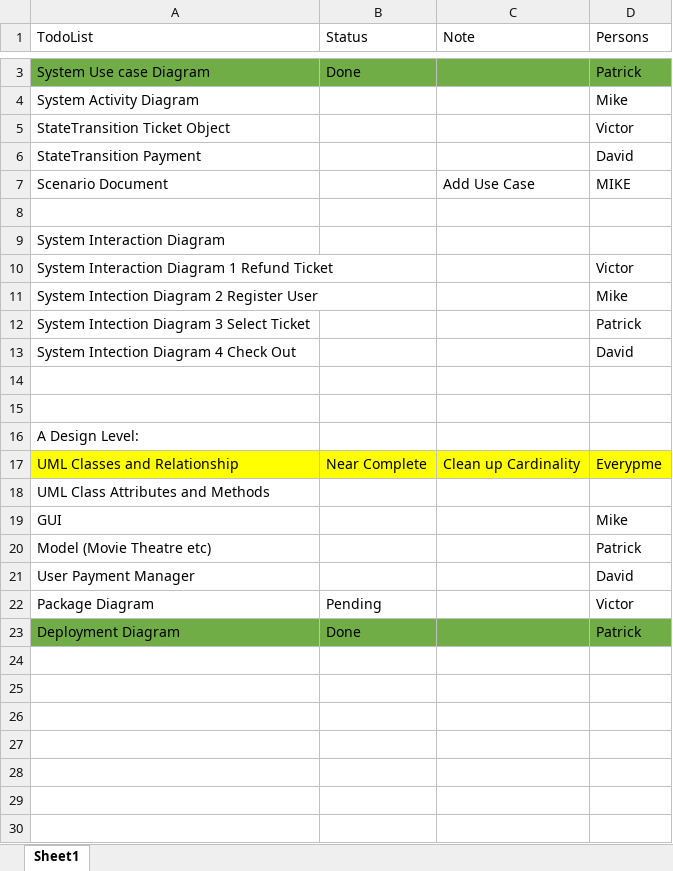
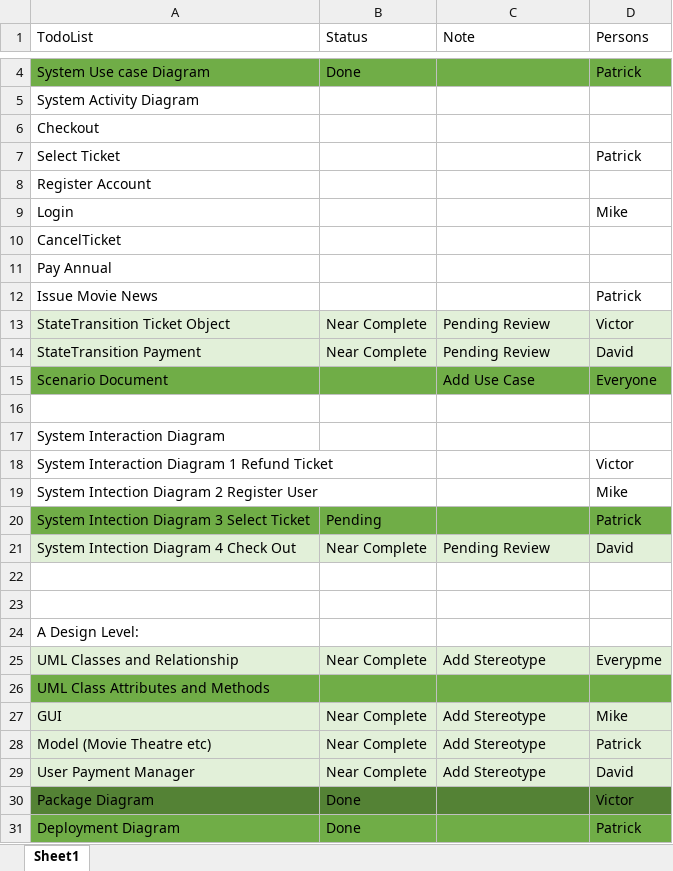
Before and after one commit to mklasby/ENSF_619_PROJECT, an Excel workbook: Todo.xlsx, sheet Sheet1, drawn as a sheet; only a part is shown, gaps mark what is left out; values as stored, in another font and other column widths than the file's, no borders; addresses are those after the commit; the diff covers the shown part only; the diff names each change by its address in the sheet, - before the commit and + after, or states it on an @@ line.

Commit message:
Updated Todolist

```diff
--- a/Todo.xlsx (sheet Sheet1)
+++ b/Todo.xlsx (sheet Sheet1)
-D5 (Persons): Mike
+D5 (Persons): (empty)
+row 6: Checkout
+row 7: Select Ticket |  |  | Patrick
+row 8: Register Account
+row 9: Login |  |  | Mike
+row 10: CancelTicket
+row 11: Pay Annual
+row 12: Issue Movie News |  |  | Patrick
-A13:D14 fill: none
+A13:D14 fill: #E2F0D9
-B13:B14 (Status): (empty)
+B13:B14 (Status): Near Complete
-C13:C14 (Note): (empty)
+C13:C14 (Note): Pending Review
-A15:D15 fill: none
+A15:D15 fill: #70AD47
-D15 (Persons): MIKE
+D15 (Persons): Everyone
-A20:D20 fill: none
+A20:D20 fill: #70AD47
-B20 (Status): (empty)
+B20 (Status): Pending
-A21:D21 fill: none
+A21:D21 fill: #E2F0D9
-B21 (Status): (empty)
+B21 (Status): Near Complete
-C21 (Note): (empty)
+C21 (Note): Pending Review
-A25:D25 fill: #FFFF00
+A25:D25 fill: #E2F0D9
-C25 (Note): Clean up Cardinality
+C25 (Note): Add Stereotype
-A26:D26 fill: none
+A26:D26 fill: #70AD47
-A27:D29 fill: none
+A27:D29 fill: #E2F0D9
-B27:B29 (Status): (empty)
+B27:B29 (Status): Near Complete
-C27:C29 (Note): (empty)
+C27:C29 (Note): Add Stereotype
-A30:D30 fill: none
+A30:D30 fill: #548235
-B30 (Status): Pending
+B30 (Status): Done
```
Also changed, not shown: 1 added row and cell formats elsewhere in this sheet.
